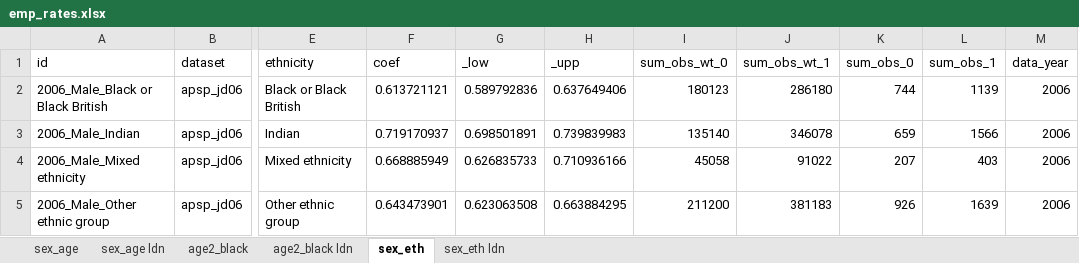
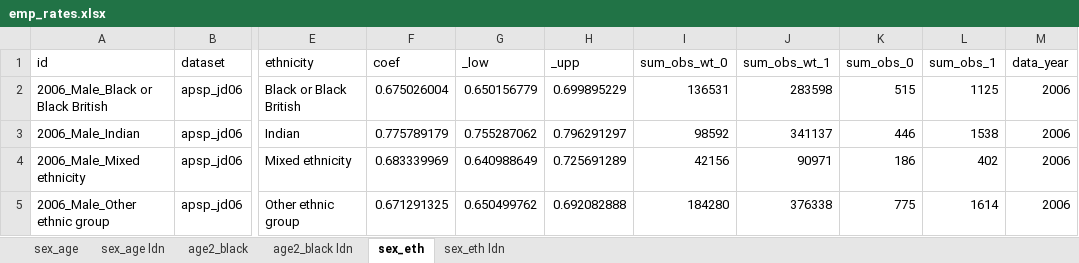
Before and after one commit to ammar-gla/statprod, an Excel workbook: OUTPUT/DATA/emp_rates.xlsx, sheet sex_eth, drawn as a sheet; only a part is shown, gaps mark what is left out; values as stored, in another font and other column widths than the file's, no borders; the diff covers the shown part only; the diff names each change by its address in the sheet, - before the commit and + after, or states it on an @@ line.

```diff
--- a/OUTPUT/DATA/emp_rates.xlsx (sheet sex_eth)
+++ b/OUTPUT/DATA/emp_rates.xlsx (sheet sex_eth)
-F2 (coef): 0.613721121
+F2 (coef): 0.675026004
-G2 (_low): 0.589792836
+G2 (_low): 0.650156779
-H2 (_upp): 0.637649406
+H2 (_upp): 0.699895229
-I2 (sum_obs_wt_0): 180123
+I2 (sum_obs_wt_0): 136531
-J2 (sum_obs_wt_1): 286180
+J2 (sum_obs_wt_1): 283598
-K2 (sum_obs_0): 744
+K2 (sum_obs_0): 515
-L2 (sum_obs_1): 1139
+L2 (sum_obs_1): 1125
-F3 (coef): 0.719170937
+F3 (coef): 0.775789179
-G3 (_low): 0.698501891
+G3 (_low): 0.755287062
-H3 (_upp): 0.739839983
+H3 (_upp): 0.796291297
-I3 (sum_obs_wt_0): 135140
+I3 (sum_obs_wt_0): 98592
-J3 (sum_obs_wt_1): 346078
+J3 (sum_obs_wt_1): 341137
-K3 (sum_obs_0): 659
+K3 (sum_obs_0): 446
-L3 (sum_obs_1): 1566
+L3 (sum_obs_1): 1538
-F4 (coef): 0.668885949
+F4 (coef): 0.683339969
-G4 (_low): 0.626835733
+G4 (_low): 0.640988649
-H4 (_upp): 0.710936166
+H4 (_upp): 0.725691289
-I4 (sum_obs_wt_0): 45058
+I4 (sum_obs_wt_0): 42156
-J4 (sum_obs_wt_1): 91022
+J4 (sum_obs_wt_1): 90971
-K4 (sum_obs_0): 207
+K4 (sum_obs_0): 186
-L4 (sum_obs_1): 403
+L4 (sum_obs_1): 402
-F5 (coef): 0.643473901
+F5 (coef): 0.671291325
-G5 (_low): 0.623063508
+G5 (_low): 0.650499762
-H5 (_upp): 0.663884295
+H5 (_upp): 0.692082888
-I5 (sum_obs_wt_0): 211200
+I5 (sum_obs_wt_0): 184280
-J5 (sum_obs_wt_1): 381183
+J5 (sum_obs_wt_1): 376338
-K5 (sum_obs_0): 926
+K5 (sum_obs_0): 775
-L5 (sum_obs_1): 1639
+L5 (sum_obs_1): 1614
```
Also changed, not shown: 1 removed row and 866 edited cells elsewhere in this sheet, sheet age2_black, sheet age2_black ldn, sheet sex_eth ldn, sheet sex_age ldn, sheet sex_age, 2 other files.
